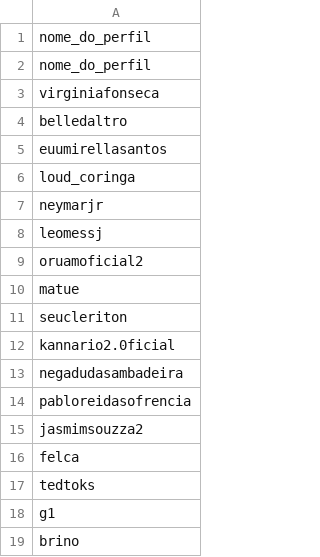
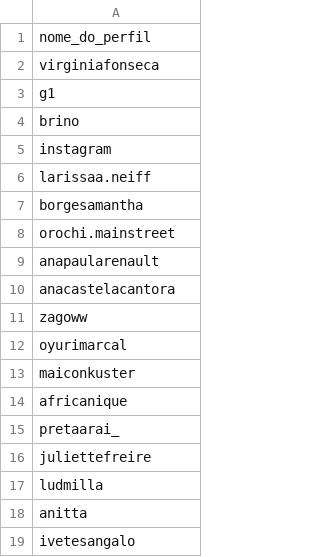
Before and after one commit to J-Novaes-dev/coletor-redes-sociais-fiocruz, a CSV file: data/famosos_tiktok.csv, drawn as a sheet; only a part is shown; the shorter side is filled out with more unchanged rows; the diff names each change by its address in the sheet, - before the commit and + after, or states it on an @@ line.

Commit message:
Atualização do csv da coleta do tiktok para continuação a partir de onde parou

```diff
--- a/data/famosos_tiktok.csv
+++ b/data/famosos_tiktok.csv
-row 2: nome_do_perfil
-row 4: belledaltro
-row 5: euumirellasantos
-row 6: loud_coringa
-row 7: neymarjr
-row 8: leomessj
-row 9: oruamoficial2
-row 10: matue
-row 11: seucleriton
-row 12: kannario2.0ficial
-row 13: negadudasambadeira
-row 14: pabloreidasofrencia
-row 15: jasmimsouzza2
-row 16: felca
-row 17: tedtoks
```
